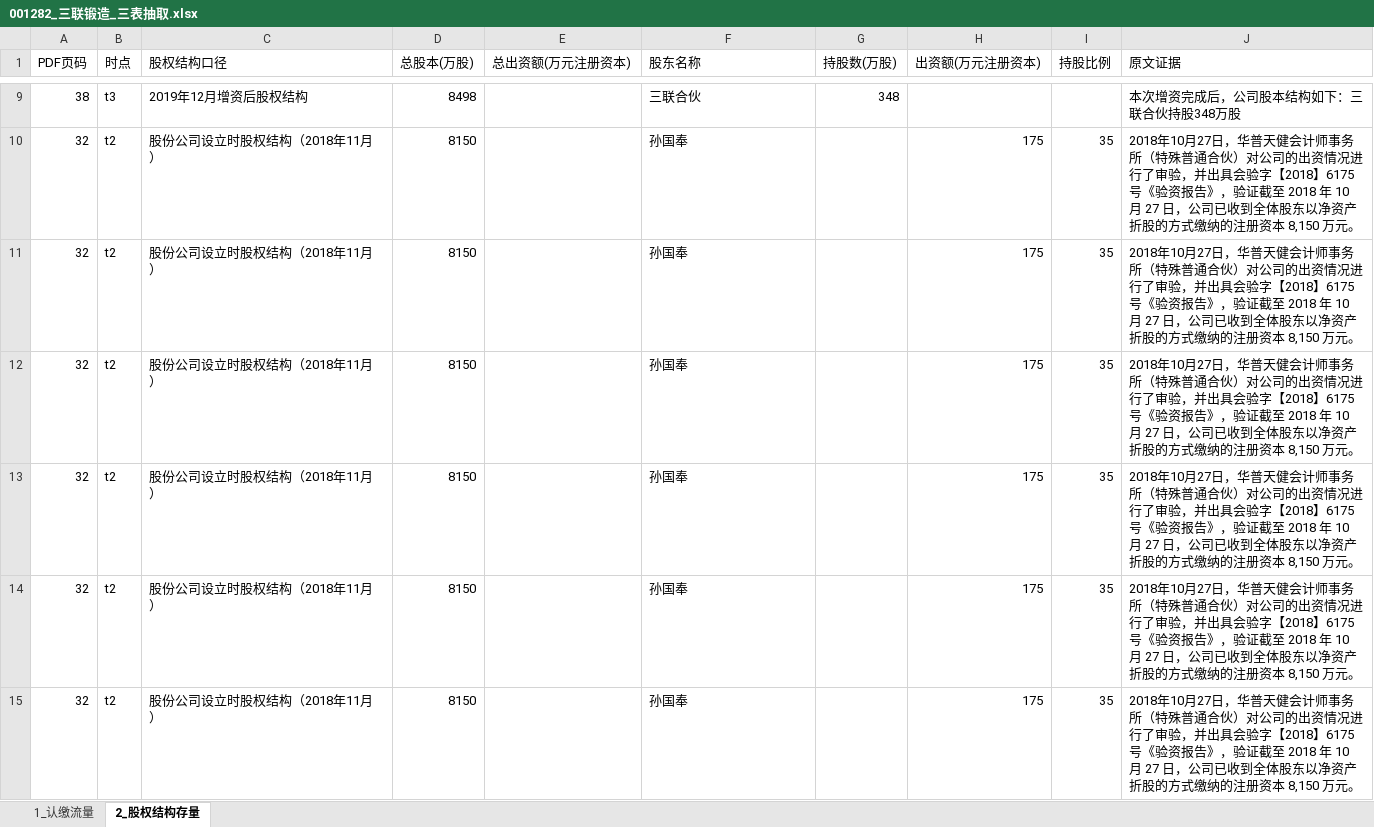
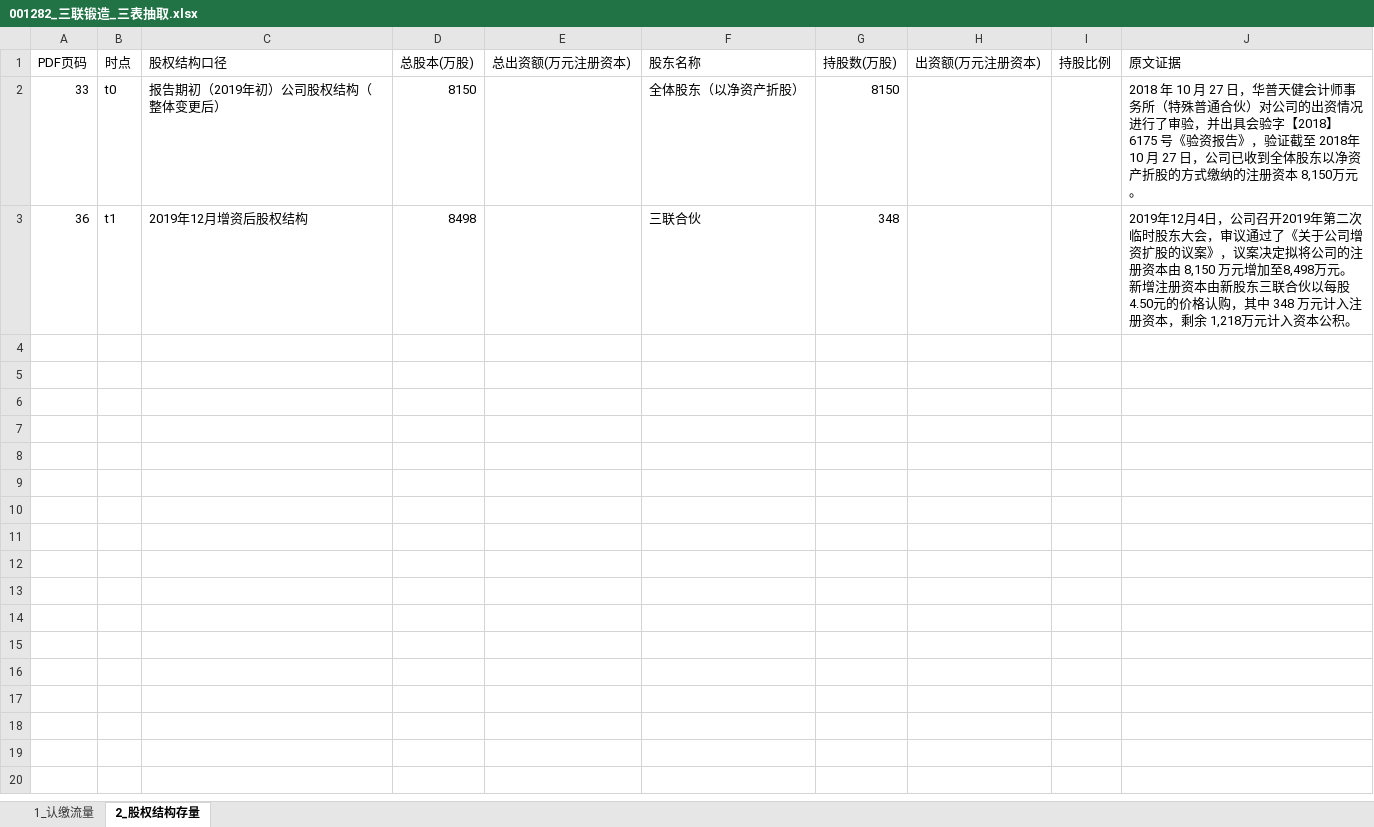
Before and after one commit to flyxx-pro/team-star, an Excel workbook: outputs/week2_excel/001282_三联锻造_三表抽取.xlsx, sheet 2_股权结构存量, drawn as a sheet; only a part is shown, gaps mark what is left out; values as stored, in another font and other column widths than the file's, no borders; removed rows and columns are numbered as before the commit, all else as after; the diff covers the shown part only; the diff names each change by its address in the sheet, - before the commit and + after, or states it on an @@ line.

```diff
--- a/outputs/week2_excel/001282_三联锻造_三表抽取.xlsx (sheet 2_股权结构存量)
+++ b/outputs/week2_excel/001282_三联锻造_三表抽取.xlsx (sheet 2_股权结构存量)
+row 2: 33 | t0 | 报告期初（2019年初）公司股权结构（整体变更后） | 8150 |  | 全体股东（以净资产折股） | 8150 |  |  | 2018 年 10 月 27 日，华普天健会计师事务所（特殊普通合伙）对公司的出资情况进行了审验，并出具会验字【2018】6175 号《验资报告》，验证截至 2018年 10 月 27 日，公司已收到全体股东以净资产折股的方式缴纳的注册资本 8,150万元。
-A3 (PDF页码): 38
+A3 (PDF页码): 36
-B3 (时点): t3
+B3 (时点): t1
-J3 (原文证据): 本次增资完成后，公司股本结构如下：三联合伙持股348万股
+J3 (原文证据): 2019年12月4日，公司召开2019年第二次临时股东大会，审议通过了《关于公司增资扩股的议案》，议案决定拟将公司的注册资本由 8,150 万元增加至8,498万元。新增注册资本由新股东三联合伙以每股 4.50元的价格认购，其中 348 万元计入注册资本，剩余 1,218万元计入资本公积。
-row 10: 32 | t2 | 股份公司设立时股权结构（2018年11月） | 8150 |  | 孙国奉 |  | 175 | 35 | 2018年10月27日，华普天健会计师事务所（特殊普通合伙）对公司的出资情况进行了审验，并出具会验字【2018】6175 号《验资报告》，验证截至 2018 年 10 月 27 日，公司已收到全体股东以净资产折股的方式缴纳的注册资本 8,150 万元。
-row 11: 32 | t2 | 股份公司设立时股权结构（2018年11月） | 8150 |  | 孙国奉 |  | 175 | 35 | 2018年10月27日，华普天健会计师事务所（特殊普通合伙）对公司的出资情况进行了审验，并出具会验字【2018】6175 号《验资报告》，验证截至 2018 年 10 月 27 日，公司已收到全体股东以净资产折股的方式缴纳的注册资本 8,150 万元。
-row 12: 32 | t2 | 股份公司设立时股权结构（2018年11月） | 8150 |  | 孙国奉 |  | 175 | 35 | 2018年10月27日，华普天健会计师事务所（特殊普通合伙）对公司的出资情况进行了审验，并出具会验字【2018】6175 号《验资报告》，验证截至 2018 年 10 月 27 日，公司已收到全体股东以净资产折股的方式缴纳的注册资本 8,150 万元。
-row 13: 32 | t2 | 股份公司设立时股权结构（2018年11月） | 8150 |  | 孙国奉 |  | 175 | 35 | 2018年10月27日，华普天健会计师事务所（特殊普通合伙）对公司的出资情况进行了审验，并出具会验字【2018】6175 号《验资报告》，验证截至 2018 年 10 月 27 日，公司已收到全体股东以净资产折股的方式缴纳的注册资本 8,150 万元。
-row 14: 32 | t2 | 股份公司设立时股权结构（2018年11月） | 8150 |  | 孙国奉 |  | 175 | 35 | 2018年10月27日，华普天健会计师事务所（特殊普通合伙）对公司的出资情况进行了审验，并出具会验字【2018】6175 号《验资报告》，验证截至 2018 年 10 月 27 日，公司已收到全体股东以净资产折股的方式缴纳的注册资本 8,150 万元。
-row 15: 32 | t2 | 股份公司设立时股权结构（2018年11月） | 8150 |  | 孙国奉 |  | 175 | 35 | 2018年10月27日，华普天健会计师事务所（特殊普通合伙）对公司的出资情况进行了审验，并出具会验字【2018】6175 号《验资报告》，验证截至 2018 年 10 月 27 日，公司已收到全体股东以净资产折股的方式缴纳的注册资本 8,150 万元。
```
Also changed, not shown: 7 removed rows elsewhere in this sheet, sheet 1_认缴流量, outputs/week2_excel/301563_云汉芯城_三表抽取.xlsx, outputs/week2_excel/301581_黄山谷捷_三表抽取.xlsx, 7 other files.
